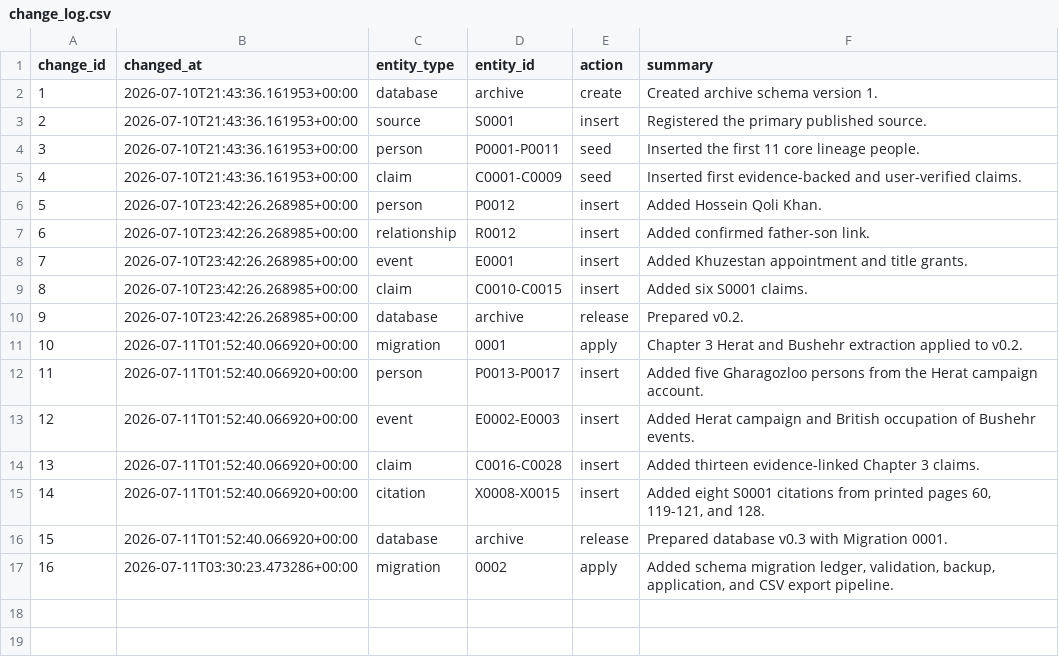
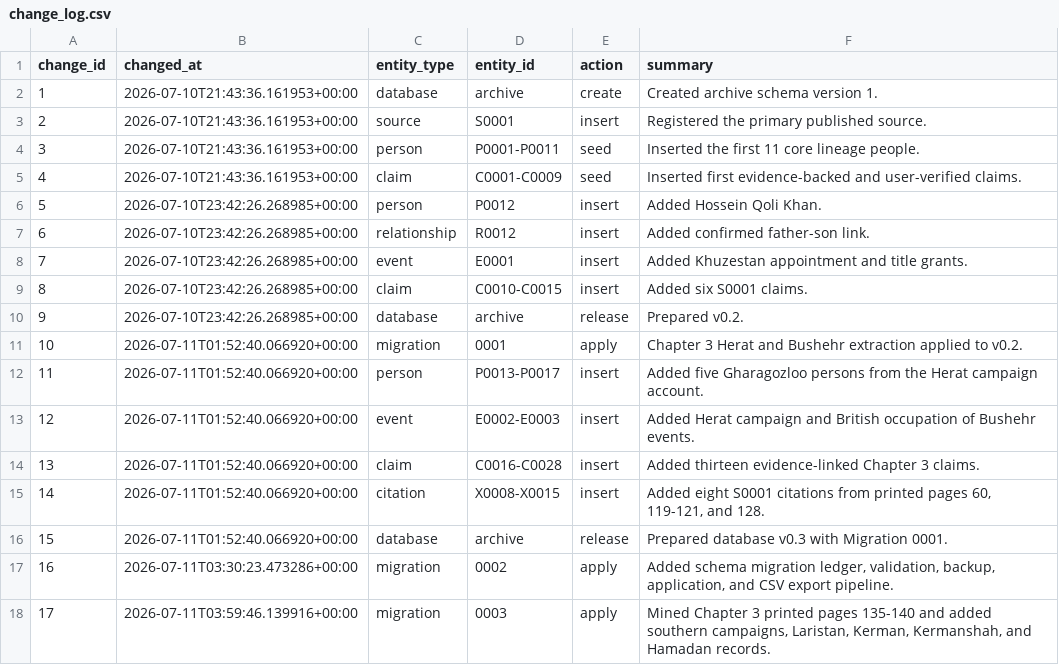
Before and after one commit to amirihoss-eng/Gharagozloo-Historical-Archive, a CSV file: Gharagozloo_Historical_Archive_v0_5_migration_0003/exports/change_log.csv (was Gharagozloo_Historical_Archive_v0_4_migration_0002/exports/change_log.csv), drawn as a sheet.

```diff
--- a/Gharagozloo_Historical_Archive_v0_4_migration_0002/exports/change_log.csv
+++ b/Gharagozloo_Historical_Archive_v0_5_migration_0003/exports/change_log.csv
@@ -17 +17,2 @@
 16,2026-07-11T03:30:23.473286+00:00,migration,0002,apply,"Added schema migration ledger, validation, backup, application, and CSV export pipeline."
+17,2026-07-11T03:59:46.139916+00:00,migration,0003,apply,"Mined Chapter 3 printed pages 135-140 and added southern campaigns, Laristan, Kerman, Kermanshah, and Hamadan records."
```
Also changed, not shown: Gharagozloo_Historical_Archive_v0_5_migration_0003/exports/citations.csv, Gharagozloo_Historical_Archive_v0_5_migration_0003/exports/claim_citations.csv, 24 other files.
